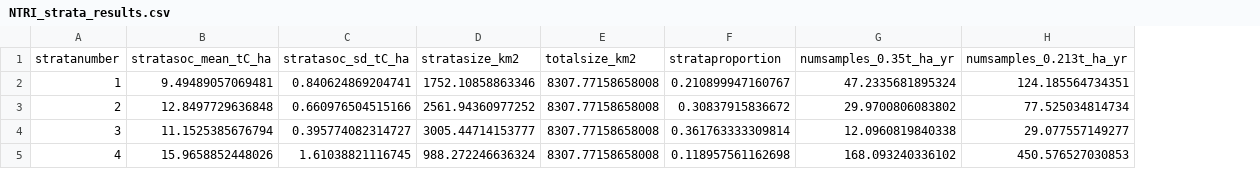
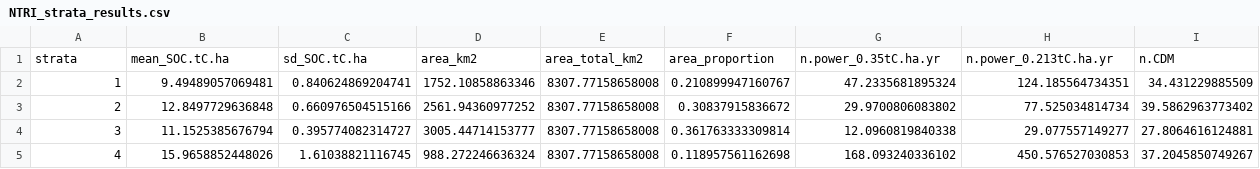
Before and after one commit to LesleyAtwood/NTRI, a CSV file: NTRI_strata_results.csv, drawn as a sheet; removed rows and columns are numbered as before the commit, all else as after; the diff names each change by its address in the sheet, - before the commit and + after, or states it on an @@ line.

```diff
--- a/NTRI_strata_results.csv
+++ b/NTRI_strata_results.csv
+column I, rows 2-5: 34.431229885509 | 39.5862963773402 | 27.8064616124881 | 37.2045850749267
-row 1: stratanumber | stratasoc_mean_tC_ha | stratasoc_sd_tC_ha | stratasize_km2 | totalsize_km2 | strataproportion | numsamples_0.35t_ha_yr | numsamples_0.213t_ha_yr
+row 1: strata | mean_SOC.tC.ha | sd_SOC.tC.ha | area_km2 | area_total_km2 | area_proportion | n.power_0.35tC.ha.yr | n.power_0.213tC.ha.yr | n.CDM
```
Also changed, not shown: 1 other file.
